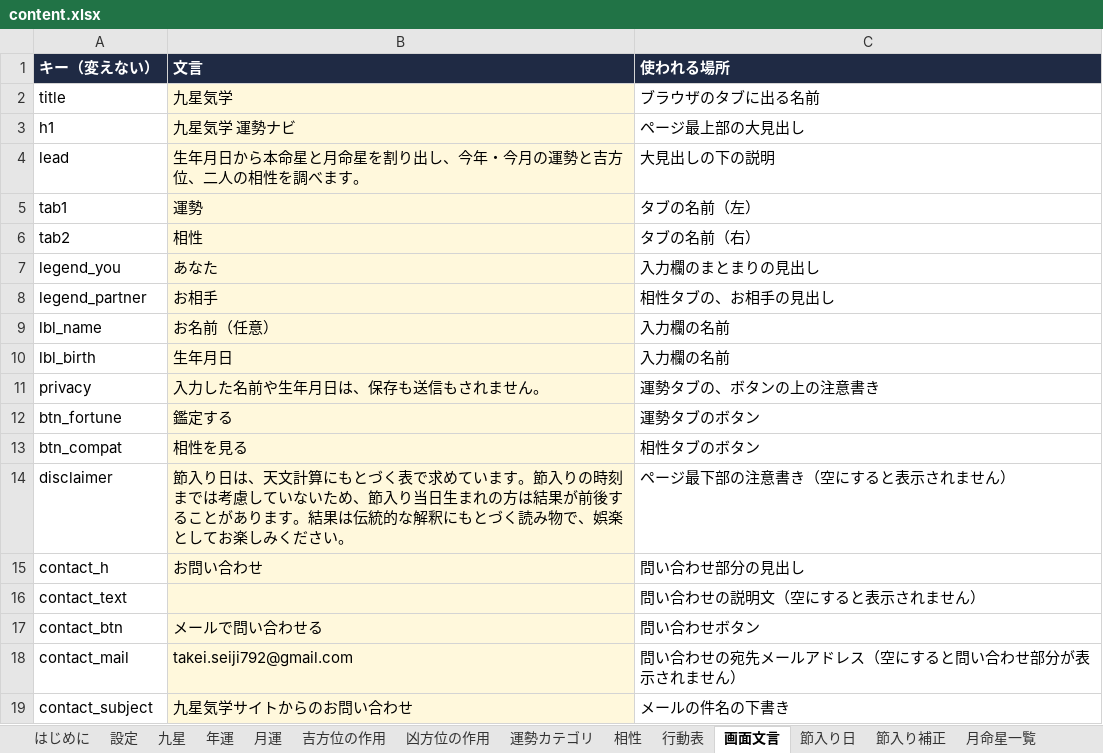
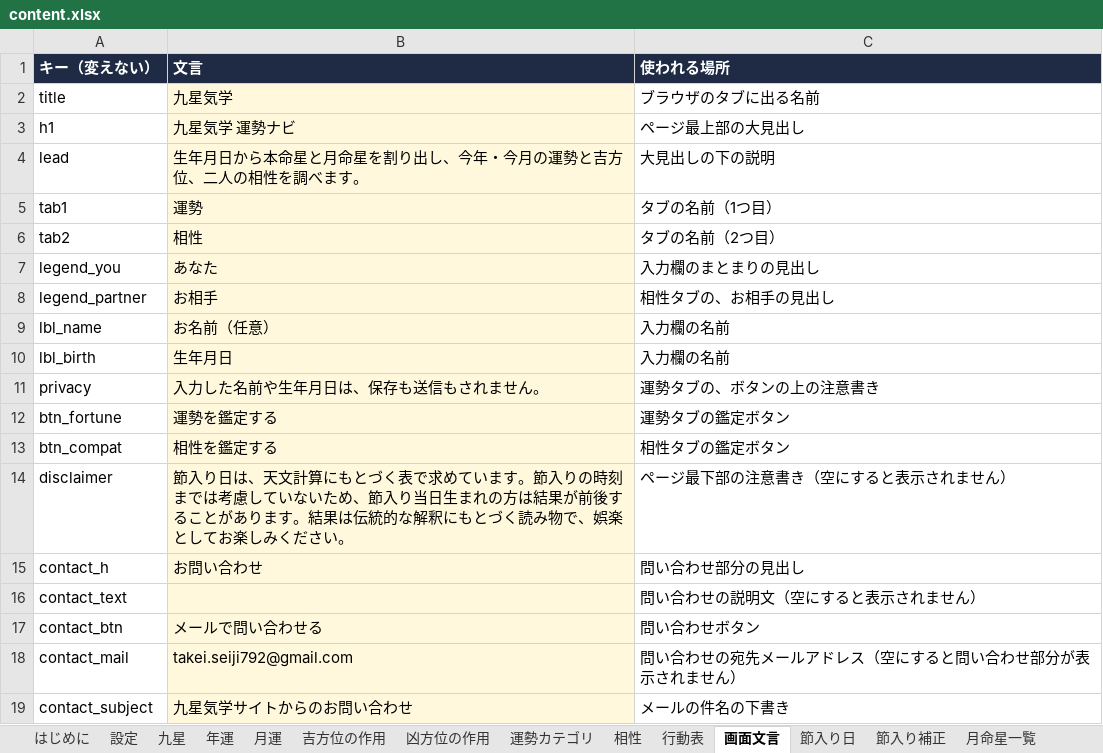
Before and after one commit to chungkyuhum/kigaku, an Excel workbook: content.xlsx, sheet 画面文言, drawn as a sheet; only a part is shown; values as stored, in another font and other column widths than the file's, no borders; charts and pictures not drawn; the diff names each change by its address in the sheet, - before the commit and + after, or states it on an @@ line.

```diff
--- a/content.xlsx (sheet 画面文言)
+++ b/content.xlsx (sheet 画面文言)
-C5 (使われる場所): タブの名前（左）
+C5 (使われる場所): タブの名前（1つ目）
-C6 (使われる場所): タブの名前（右）
+C6 (使われる場所): タブの名前（2つ目）
-B12 (文言): 鑑定する
+B12 (文言): 運勢を鑑定する
-C12 (使われる場所): 運勢タブのボタン
+C12 (使われる場所): 運勢タブの鑑定ボタン
-B13 (文言): 相性を見る
+B13 (文言): 相性を鑑定する
-C13 (使われる場所): 相性タブのボタン
+C13 (使われる場所): 相性タブの鑑定ボタン
```
